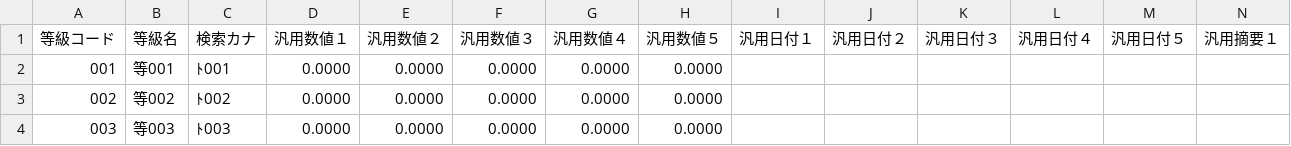
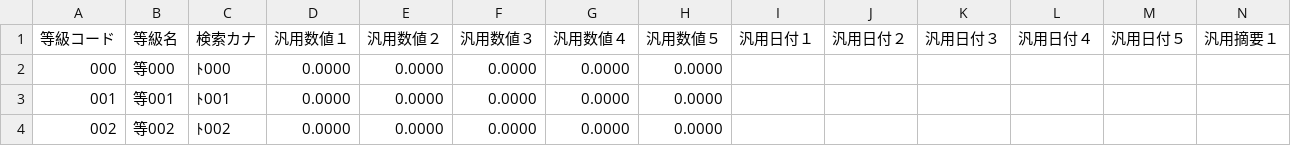
Before and after one commit to hiromaya/InventoryManagementSystem, a CSV file: 大臣出力ファイル/等級汎用マスター１.csv, drawn as a sheet; only a part is shown; the shorter side is filled out with more unchanged rows; rows hold the shown columns only; the diff names each change by its address in the sheet, - before the commit and + after, or states it on an @@ line.

```diff
--- a/大臣出力ファイル/等級汎用マスター１.csv
+++ b/大臣出力ファイル/等級汎用マスター１.csv
+row 2: 000 | 等000 | ﾄ000 | 0.0000 | 0.0000 | 0.0000 | 0.0000 | 0.0000
```
Also changed, not shown: 大臣出力ファイル/得意先.csv, 大臣出力ファイル/得意先分類１.csv, 28 other files.
